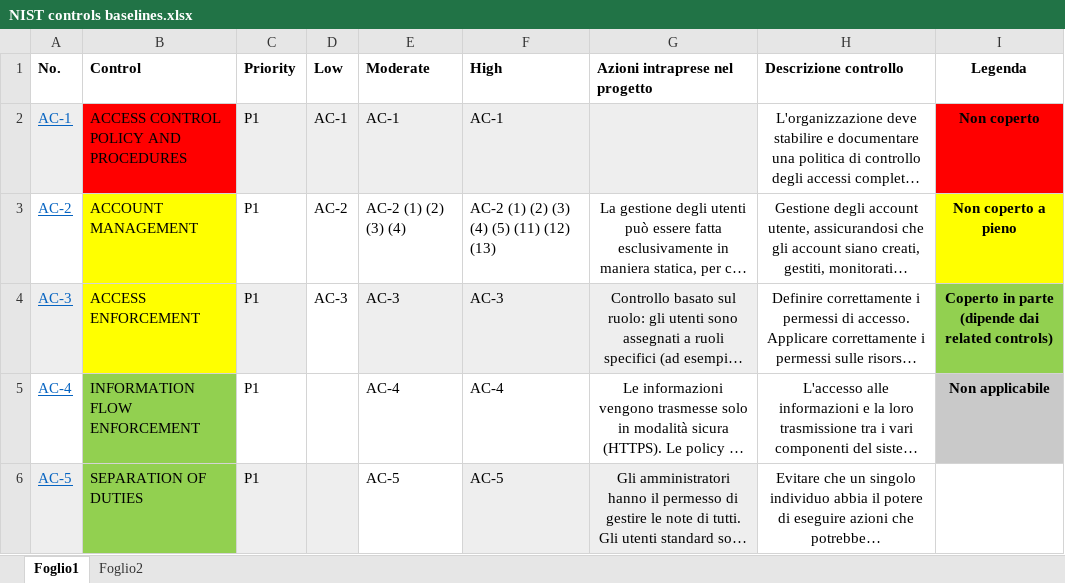
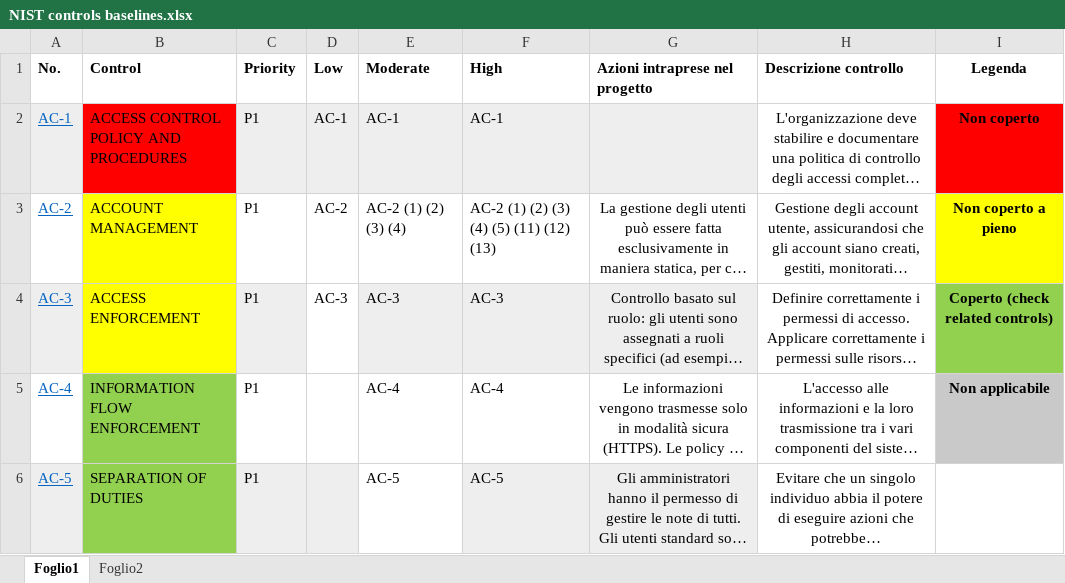
Before and after one commit to GiadaOttaiano/SystemSecurity, an Excel workbook: HW8/NIST controls baselines.xlsx, sheet Foglio1, drawn as a sheet; only a part is shown; long unchanged cells end in …; values as stored, in another font and other column widths than the file's, no borders; the diff covers the shown part only; the diff names each change by its address in the sheet, - before the commit and + after, or states it on an @@ line.

```diff
--- a/HW8/NIST controls baselines.xlsx (sheet Foglio1)
+++ b/HW8/NIST controls baselines.xlsx (sheet Foglio1)
-I4 (Legenda): Coperto in parte (dipende dai related controls)
+I4 (Legenda): Coperto (check related controls)
```
Also changed, not shown: 2 edited cells and cell formats elsewhere in this sheet, 7 other files.
